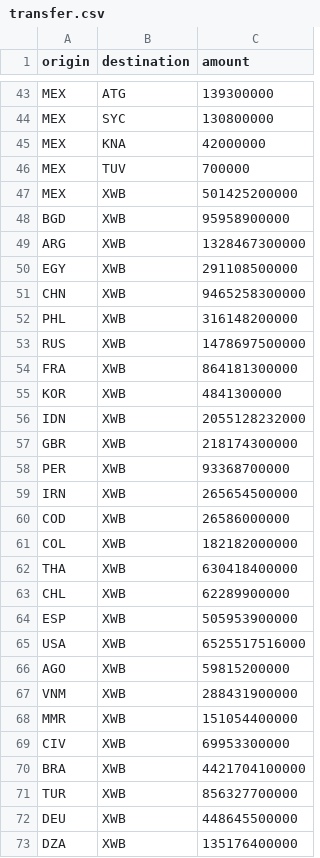
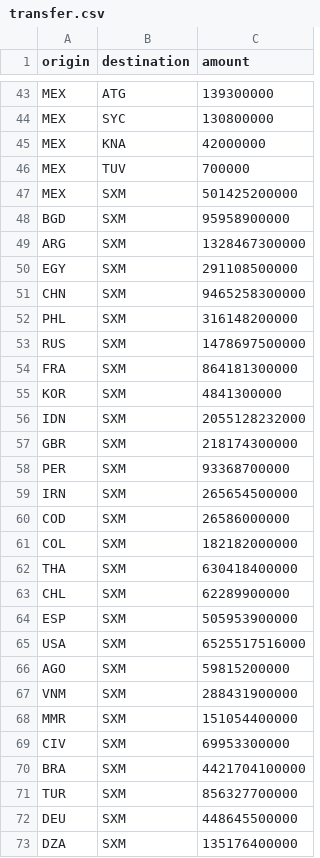
Before and after one commit to PatrickPetch/thoughts-for-food, a CSV file: out/transfer.csv, drawn as a sheet; only a part is shown, gaps mark what is left out; the diff covers the shown part only.

```diff
--- a/out/transfer.csv
+++ b/out/transfer.csv
@@ -46,28 +46,28 @@ MEX,KNA,42000000
 MEX,TUV,700000
-MEX,XWB,501425200000
-BGD,XWB,95958900000
-ARG,XWB,1328467300000
-EGY,XWB,291108500000
-CHN,XWB,9465258300000
-PHL,XWB,316148200000
-RUS,XWB,1478697500000
-FRA,XWB,864181300000
-KOR,XWB,4841300000
-IDN,XWB,2055128232000
-GBR,XWB,218174300000
-PER,XWB,93368700000
-IRN,XWB,265654500000
-COD,XWB,26586000000
-COL,XWB,182182000000
-THA,XWB,630418400000
-CHL,XWB,62289900000
-ESP,XWB,505953900000
-USA,XWB,6525517516000
-AGO,XWB,59815200000
-VNM,XWB,288431900000
-MMR,XWB,151054400000
-CIV,XWB,69953300000
-BRA,XWB,4421704100000
-TUR,XWB,856327700000
-DEU,XWB,448645500000
-DZA,XWB,135176400000
+MEX,SXM,501425200000
+BGD,SXM,95958900000
+ARG,SXM,1328467300000
+EGY,SXM,291108500000
+CHN,SXM,9465258300000
+PHL,SXM,316148200000
+RUS,SXM,1478697500000
+FRA,SXM,864181300000
+KOR,SXM,4841300000
+IDN,SXM,2055128232000
+GBR,SXM,218174300000
+PER,SXM,93368700000
+IRN,SXM,265654500000
+COD,SXM,26586000000
+COL,SXM,182182000000
+THA,SXM,630418400000
+CHL,SXM,62289900000
+ESP,SXM,505953900000
+USA,SXM,6525517516000
+AGO,SXM,59815200000
+VNM,SXM,288431900000
+MMR,SXM,151054400000
+CIV,SXM,69953300000
+BRA,SXM,4421704100000
+TUR,SXM,856327700000
+DEU,SXM,448645500000
+DZA,SXM,135176400000
```
Also changed, not shown: 117 edited cells elsewhere in this file, 1 other file.
